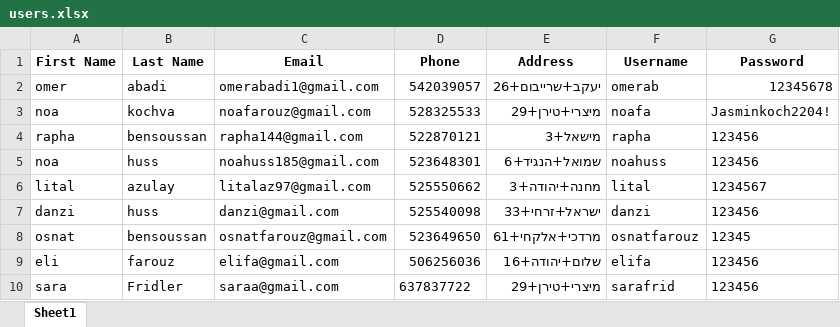
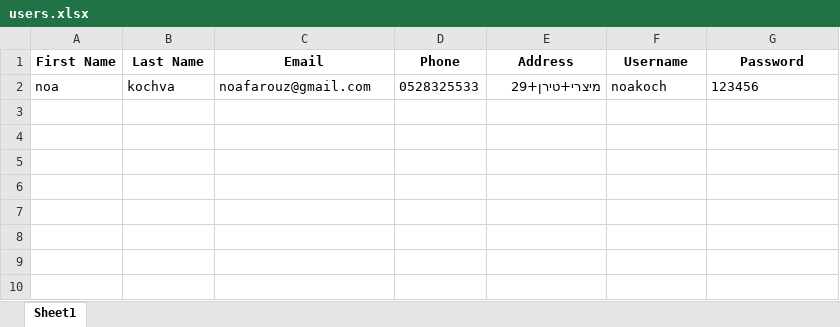
Before and after one commit to noakoch/Final_Project_, an Excel workbook: users.xlsx, sheet Sheet1, drawn as a sheet; values as stored, in another font and other column widths than the file's, no borders; removed rows and columns are numbered as before the commit, all else as after; the diff names each change by its address in the sheet, - before the commit and + after, or states it on an @@ line.

```diff
--- a/users.xlsx (sheet Sheet1)
+++ b/users.xlsx (sheet Sheet1)
-row 2: omer | abadi | omerabadi1@gmail.com | 542039057 | יעקב+שרייבום+26 | omerab | 12345678
-D2 (Phone): 528325533
+D2 (Phone): 0528325533
-F2 (Username): noafa
+F2 (Username): noakoch
-G2 (Password): Jasminkoch2204!
+G2 (Password): 123456
-row 4: rapha | bensoussan | rapha144@gmail.com | 522870121 | מישאל+3 | rapha | 123456
-row 5: noa | huss | noahuss185@gmail.com | 523648301 | שמואל+הנגיד+6 | noahuss | 123456
-row 6: lital | azulay | litalaz97@gmail.com | 525550662 | מחנה+יהודה+3 | lital | 1234567
-row 7: danzi | huss | danzi@gmail.com | 525540098 | ישראל+זרחי+33 | danzi | 123456
-row 8: osnat | bensoussan | osnatfarouz@gmail.com | 523649650 | מרדכי+אלקחי+61 | osnatfarouz | 12345
-row 9: eli | farouz | elifa@gmail.com | 506256036 | שלום+יהודה+16 | elifa | 123456
-row 10: sara | Fridler | saraa@gmail.com | 637837722 | מיצרי+טירן+29 | sarafrid | 123456
```
Also changed, not shown: 1 other file.
